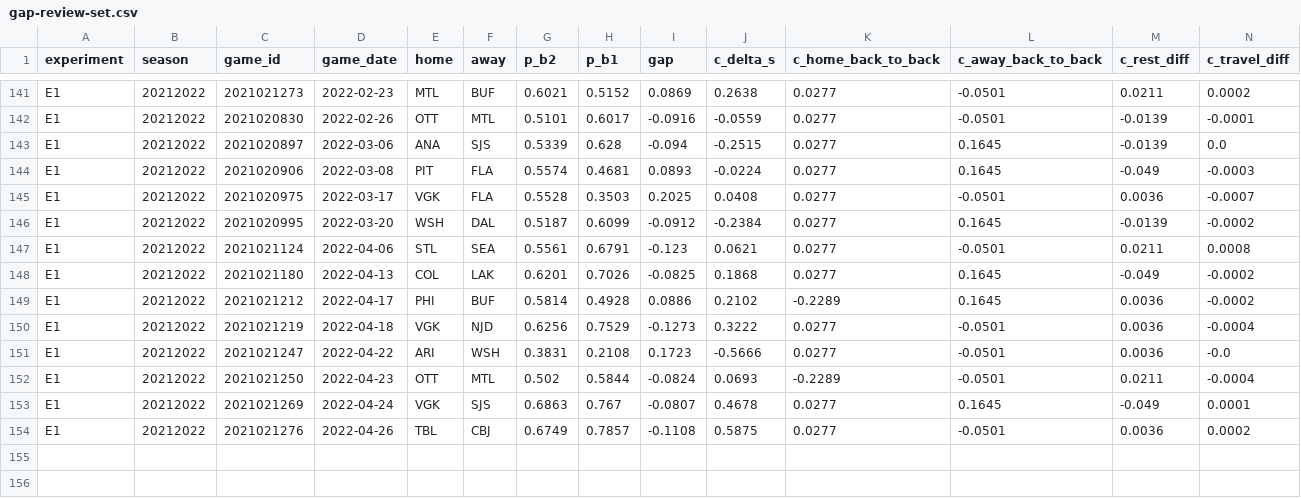
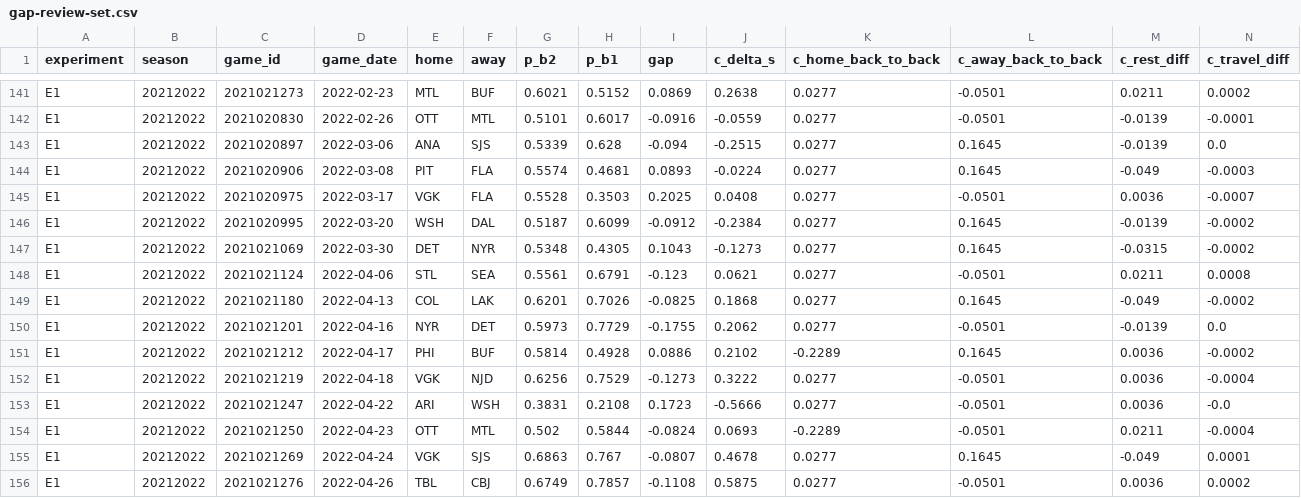
Before and after one commit to HeikkiMatias/nhl-edge, a CSV file: reports/backtest/gap-review-set.csv, drawn as a sheet; only a part is shown, gaps mark what is left out; rows hold the shown columns only; the diff names each change by its address in the sheet, - before the commit and + after, or states it on an @@ line.

```diff
--- a/reports/backtest/gap-review-set.csv
+++ b/reports/backtest/gap-review-set.csv
+row 147: E1 | 20212022 | 2021021069 | 2022-03-30 | DET | NYR | 0.5348 | 0.4305 | 0.1043 | -0.1273 | 0.0277 | 0.1645 | -0.0315 | -0.0002
+row 150: E1 | 20212022 | 2021021201 | 2022-04-16 | NYR | DET | 0.5973 | 0.7729 | -0.1755 | 0.2062 | 0.0277 | -0.0501 | -0.0139 | 0.0
```
Also changed, not shown: reports/backtest/gap-screen.csv, 8 other files.
